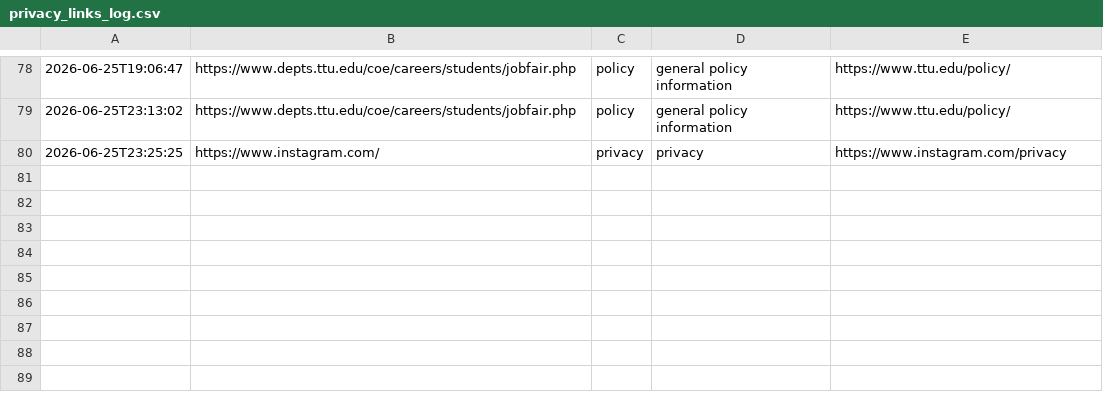
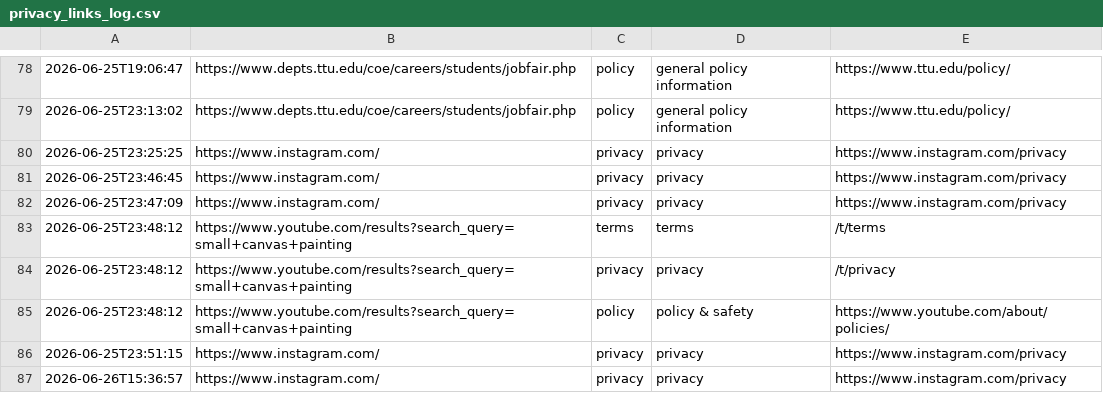
Before and after one commit to MayTulshibagwale/privacy-shield-auditor, a CSV file: privacy_links_log.csv, drawn as a sheet; only a part is shown, gaps mark what is left out; the diff names each change by its address in the sheet, - before the commit and + after, or states it on an @@ line.

```diff
--- a/privacy_links_log.csv
+++ b/privacy_links_log.csv
+row 81: 2026-06-25T23:46:45 | https://www.instagram.com/ | privacy | privacy | https://www.instagram.com/privacy
+row 82: 2026-06-25T23:47:09 | https://www.instagram.com/ | privacy | privacy | https://www.instagram.com/privacy
+row 83: 2026-06-25T23:48:12 | https://www.youtube.com/results?search_query=small+canvas+painting | terms | terms | /t/terms
+row 84: 2026-06-25T23:48:12 | https://www.youtube.com/results?search_query=small+canvas+painting | privacy | privacy | /t/privacy
+row 85: 2026-06-25T23:48:12 | https://www.youtube.com/results?search_query=small+canvas+painting | policy | policy & safety | https://www.youtube.com/about/policies/
+row 86: 2026-06-25T23:51:15 | https://www.instagram.com/ | privacy | privacy | https://www.instagram.com/privacy
+row 87: 2026-06-26T15:36:57 | https://www.instagram.com/ | privacy | privacy | https://www.instagram.com/privacy
```
Also changed, not shown: tracking_cookies_log.csv, 1 other file.
